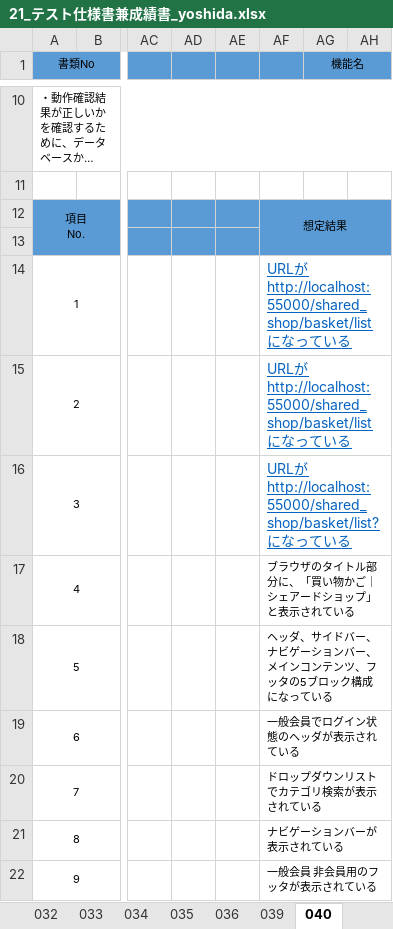
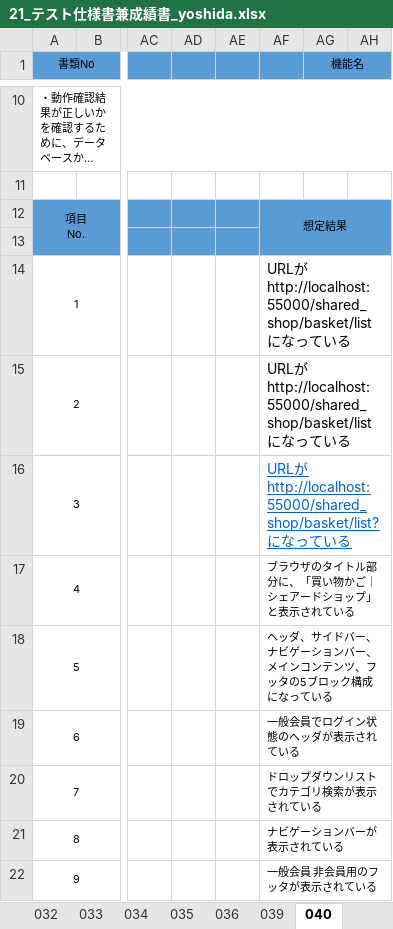
Before and after one commit to K-MIGTA/hanayoriRepo, an Excel workbook: 成果物/21_テスト仕様書兼成績書_yoshida.xlsx, sheet 040, drawn as a sheet; only a part is shown, gaps mark what is left out; long unchanged cells end in …; values as stored, in another font and other column widths than the file's, no borders; the diff names each change by its address in the sheet, - before the commit and + after, or states it on an @@ line.

```diff
--- a/成果物/21_テスト仕様書兼成績書_yoshida.xlsx (sheet 040)
+++ b/成果物/21_テスト仕様書兼成績書_yoshida.xlsx (sheet 040)
@@ AF14:AF15 underline: on → off, text colour: #0563C1 → black @@
-AF15: …いる
+AF15: …いる
```
Also changed, not shown: sheet 046, other sheet tabs, 1 other file.
